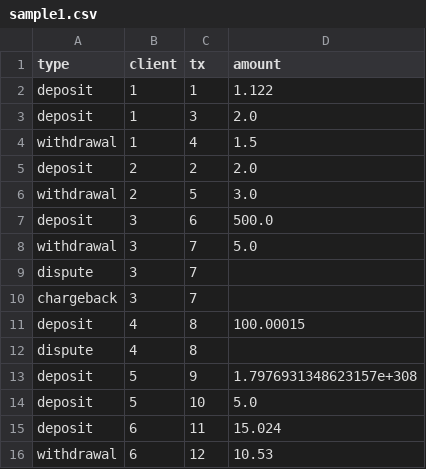
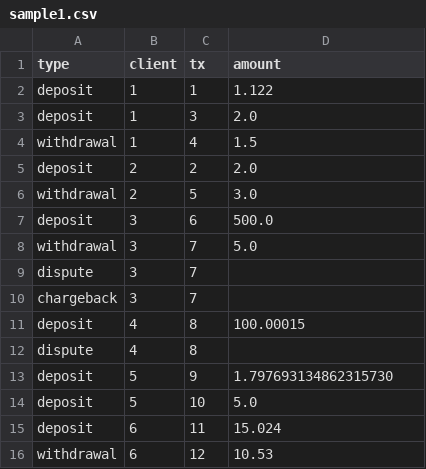
Before and after one commit to uddhavdave/transaction-processor, a CSV file: inputs/sample1.csv, drawn as a sheet.

```diff
--- a/inputs/sample1.csv
+++ b/inputs/sample1.csv
@@ -12,3 +12,3 @@ deposit,    4,      8,  100.00015
 dispute,    4,      8
-deposit,    5,      9,  1.7976931348623157e+308
+deposit,    5,      9,  1.797693134862315730
 deposit,    5,      10,  5.0
```
Also changed, not shown: 14 other files.
